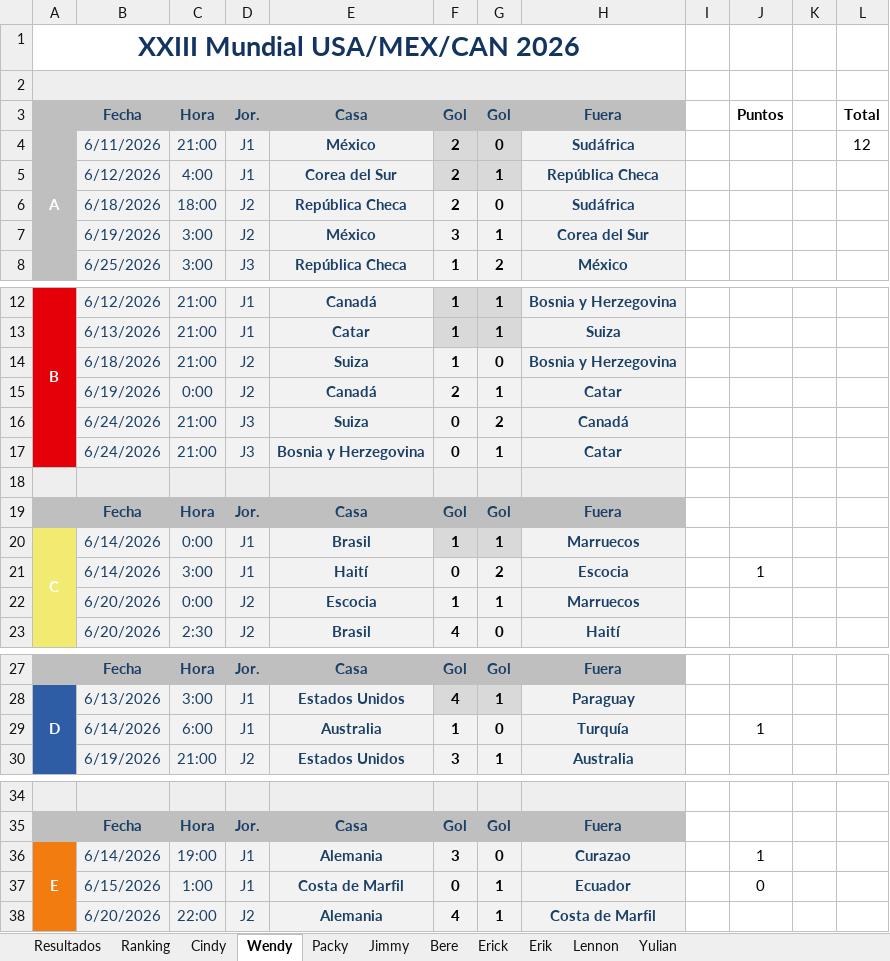
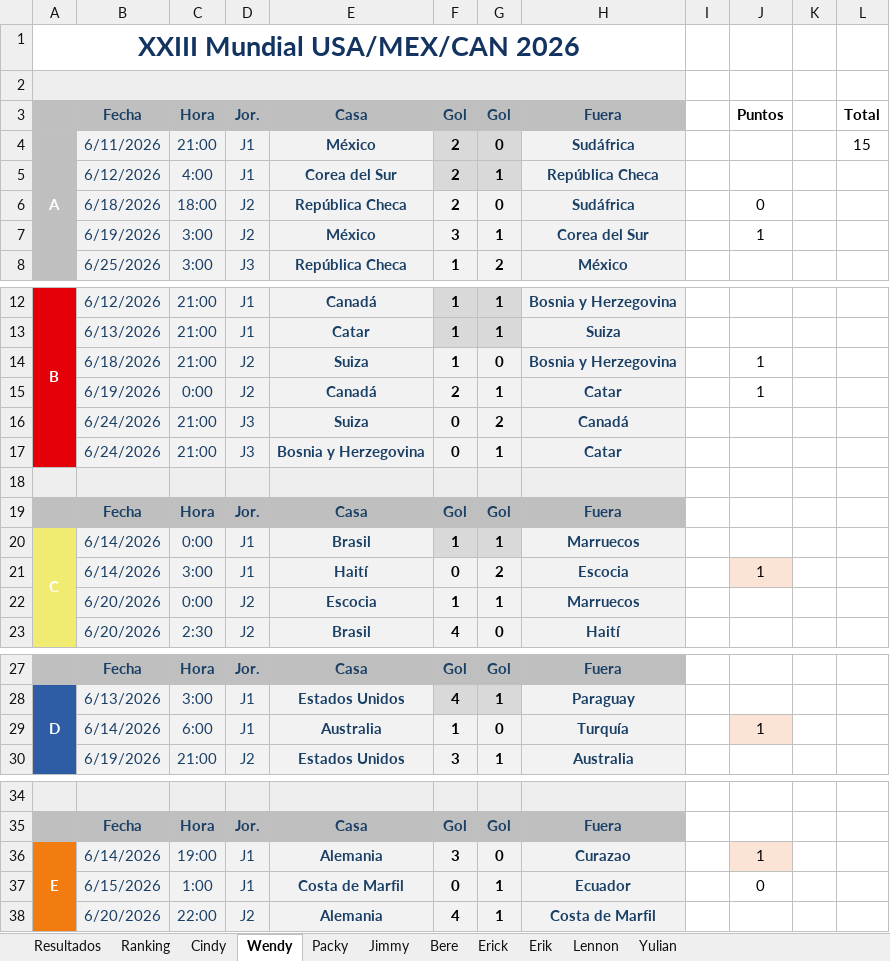
Before and after one commit to CindyAbad27/QuinielaMundialista, an Excel workbook: data/Quiniela.xlsx, sheet Wendy, drawn as a sheet; only a part is shown, gaps mark what is left out; values as stored, in another font and other column widths than the file's, no borders; the diff covers the shown part only; the diff names each change by its address in the sheet, - before the commit and + after, or states it on an @@ line.

```diff
--- a/data/Quiniela.xlsx (sheet Wendy)
+++ b/data/Quiniela.xlsx (sheet Wendy)
-L4: 12
+L4: 15
-J6: (empty)
+J6: 0
-J7: (empty)
+J7: 1
-J14:J15: (empty)
+J14:J15: 1
-J21 fill: none
+J21 fill: #FBE3D6
-J29 fill: none
+J29 fill: #FBE3D6
-J36 fill: none
+J36 fill: #FBE3D6
```
Also changed, not shown: cell formats elsewhere in this sheet, sheet Ranking, sheet Resultados, sheet Erik, sheet Packy, sheet Jimmy, sheet Cindy, 4 more sheets.
